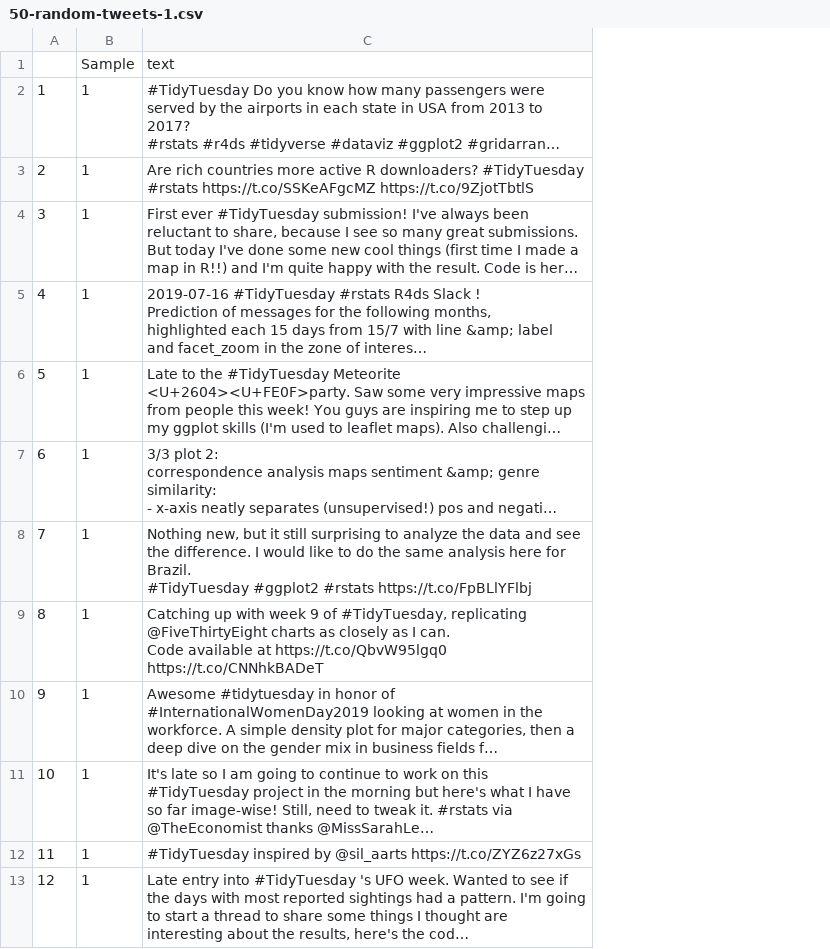
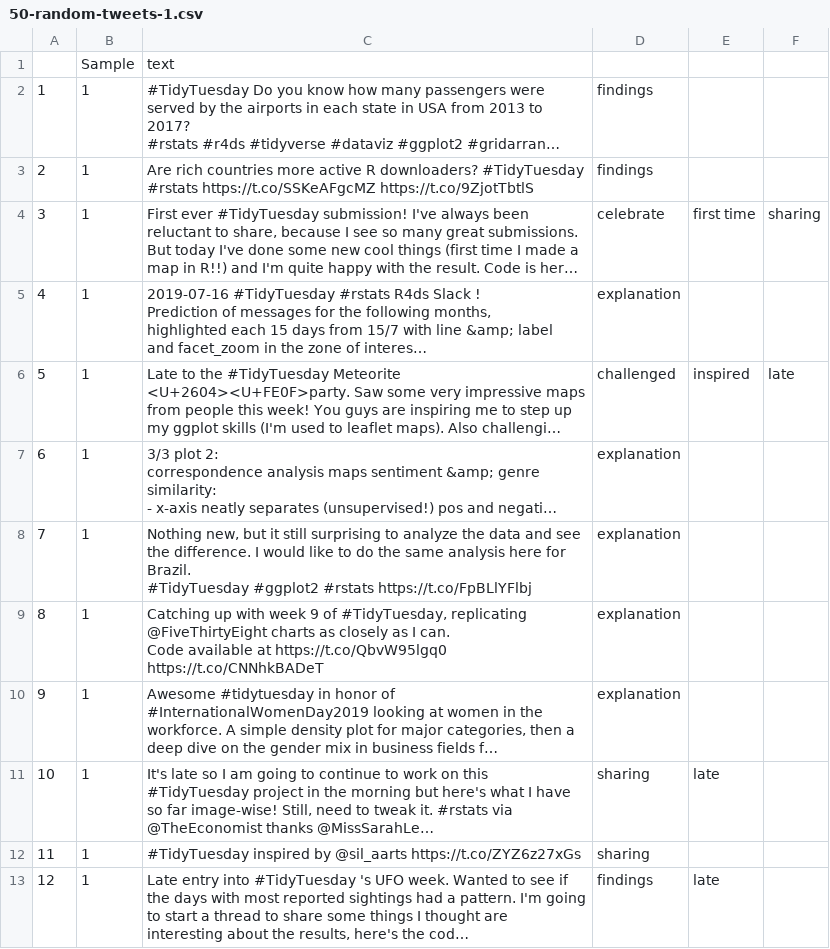
Before and after one commit to acircleda/-TinyTuesday-Analysis, a CSV file: 50 random tweets/50-random-tweets-1.csv, drawn as a sheet; only a part is shown; long unchanged cells end in …; the diff names each change by its address in the sheet, - before the commit and + after, or states it on an @@ line.

```diff
--- a/50 random tweets/50-random-tweets-1.csv
+++ b/50 random tweets/50-random-tweets-1.csv
+column D, rows 2-13: findings | findings | celebrate | explanation | challenged | explanation | explanation | explanation | explanation | sharing | sharing | findings
+column E, rows 4-13: first time |  | inspired |  |  |  |  | late |  | late
+column F, rows 4-6: sharing |  | late
```
Also changed, not shown: 42 other files.
